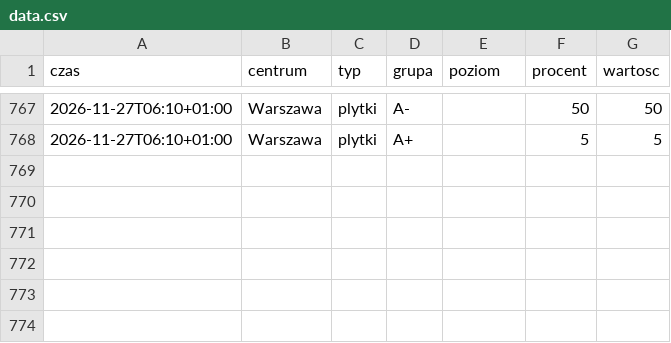
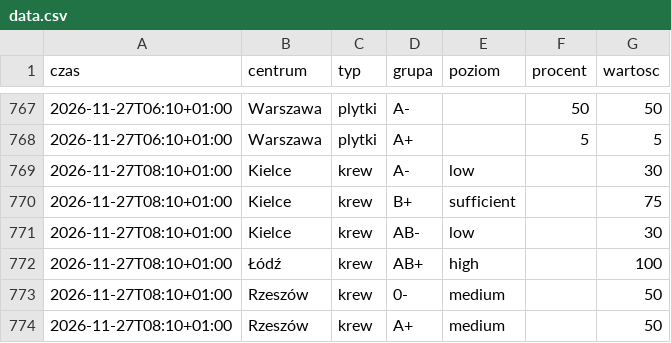
Before and after one commit to mrzeczko/zapasy-krwi, a CSV file: data.csv, drawn as a sheet; only a part is shown, gaps mark what is left out.

```diff
--- a/data.csv
+++ b/data.csv
@@ -768 +768,7 @@ czas,centrum,typ,grupa,poziom,procent,wartosc
 2026-11-27T06:10+01:00,Warszawa,plytki,A+,,5,5
+2026-11-27T08:10+01:00,Kielce,krew,A-,low,,30
+2026-11-27T08:10+01:00,Kielce,krew,B+,sufficient,,75
+2026-11-27T08:10+01:00,Kielce,krew,AB-,low,,30
+2026-11-27T08:10+01:00,Łódź,krew,AB+,high,,100
+2026-11-27T08:10+01:00,Rzeszów,krew,0-,medium,,50
+2026-11-27T08:10+01:00,Rzeszów,krew,A+,medium,,50
```
